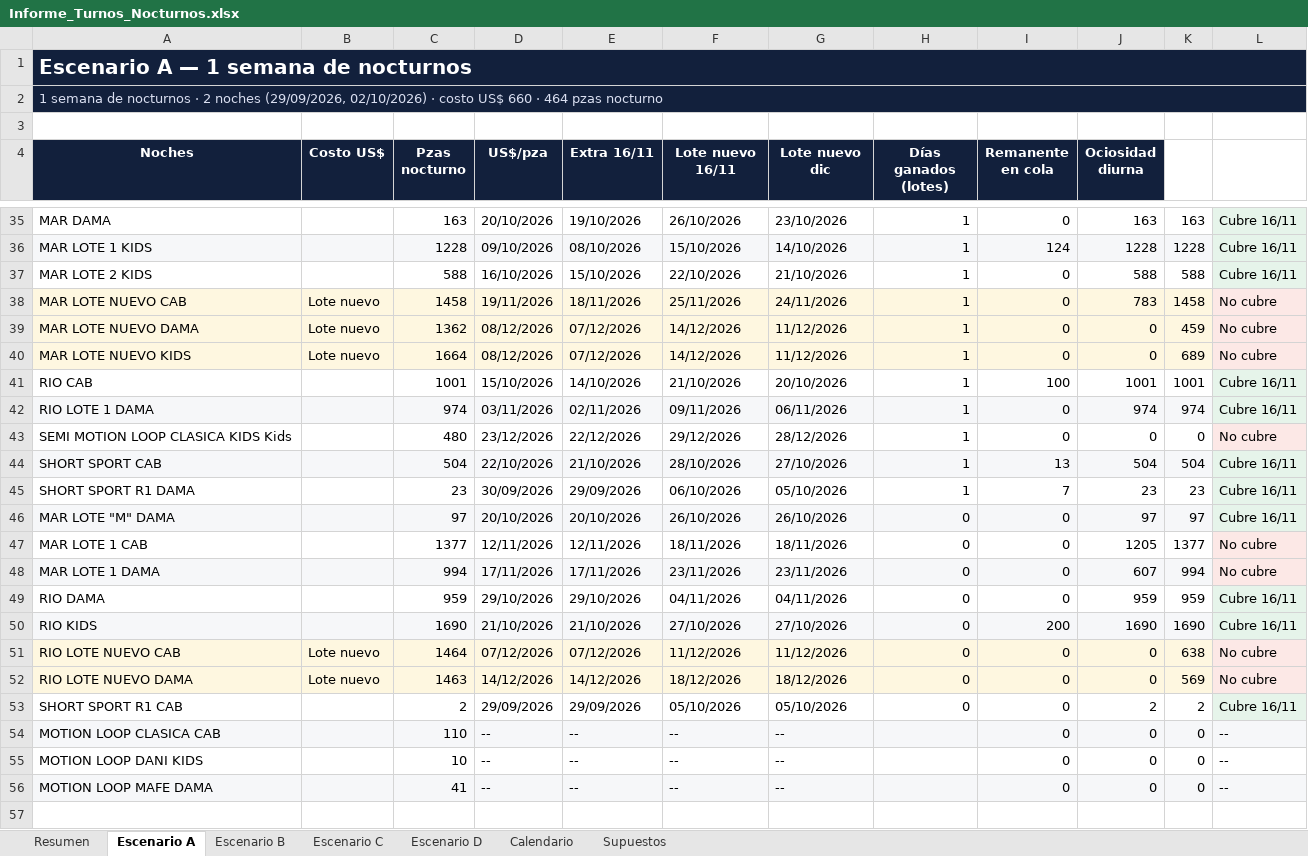
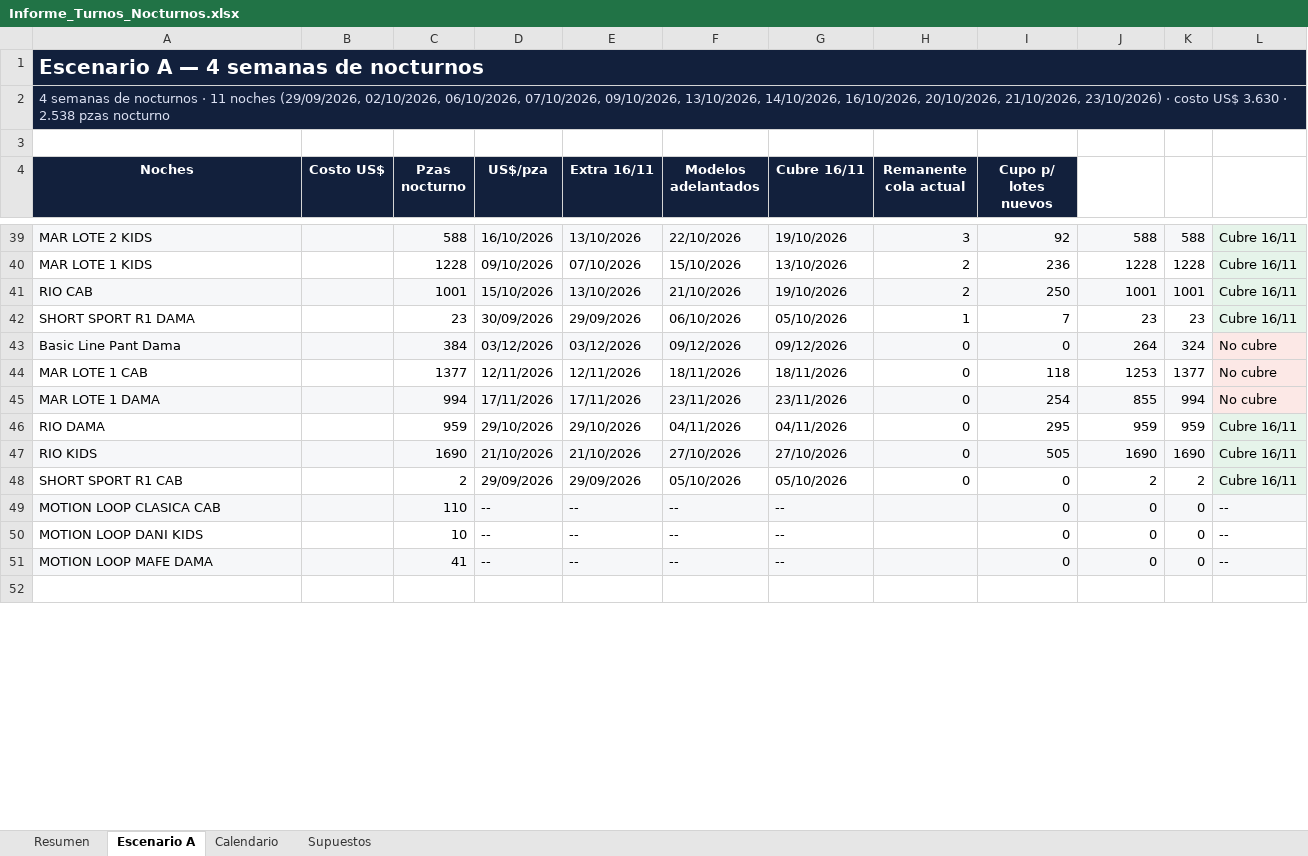
Before and after one commit to scm-svg/Data-Analyst, an Excel workbook: planificacion-produccion/Informe_Turnos_Nocturnos.xlsx, sheet Escenario A, drawn as a sheet; only a part is shown, gaps mark what is left out; values as stored, in another font and other column widths than the file's, no borders; removed rows and columns are numbered as before the commit, all else as after; the diff covers the shown part only; the diff names each change by its address in the sheet, - before the commit and + after, or states it on an @@ line.

```diff
--- a/planificacion-produccion/Informe_Turnos_Nocturnos.xlsx (sheet Escenario A)
+++ b/planificacion-produccion/Informe_Turnos_Nocturnos.xlsx (sheet Escenario A)
-sheet tab: Escenario B
-sheet tab: Escenario C
-sheet tab: Escenario D
-A1 (Noches): Escenario A — 1 semana de nocturnos
+A1 (Noches): Escenario A — 4 semanas de nocturnos
-A2 (Noches): 1 semana de nocturnos · 2 noches (29/09/2026, 02/10/2026) · costo US$ 660 · 464 pzas nocturno
+A2 (Noches): 4 semanas de nocturnos · 11 noches (29/09/2026, 02/10/2026, 06/10/2026, 07/10/2026, 09/10/2026, 13/10/2026, 14/10/2026, 16/10/2026, 20/10/2026, 21/10/2026, 23/10/2026) · costo US$ 3.630 · 2.538 pzas nocturno
-F4: Lote nuevo 16/11
+F4: Modelos adelantados
-G4: Lote nuevo dic
+G4: Cubre 16/11
-H4: Días ganados (lotes)
+H4: Remanente cola actual
-I4: Remanente en cola
+I4: Cupo p/ lotes nuevos
-J4: Ociosidad diurna
+J4: (empty)
-J4 fill: #12203C
+J4 fill: none
-row 35: MAR DAMA |  | 163 | 20/10/2026 | 19/10/2026 | 26/10/2026 | 23/10/2026 | 1 | 0 | 163 | 163 | Cubre 16/11
-row 36: MAR LOTE 1 KIDS |  | 1228 | 09/10/2026 | 08/10/2026 | 15/10/2026 | 14/10/2026 | 1 | 124 | 1228 | 1228 | Cubre 16/11
-A39:K39 fill: none
+A39:K39 fill: #F6F7F9
-E39 (Extra 16/11): 15/10/2026
+E39 (Extra 16/11): 13/10/2026
-G39 (Cubre 16/11): 21/10/2026
+G39 (Cubre 16/11): 19/10/2026
-H39 (Remanente cola actual): 1
+H39 (Remanente cola actual): 3
-I39 (Cupo p/ lotes nuevos): 0
+I39 (Cupo p/ lotes nuevos): 92
-row 38: MAR LOTE NUEVO CAB | Lote nuevo | 1458 | 19/11/2026 | 18/11/2026 | 25/11/2026 | 24/11/2026 | 1 | 0 | 783 | 1458 | No cubre
-row 39: MAR LOTE NUEVO DAMA | Lote nuevo | 1362 | 08/12/2026 | 07/12/2026 | 14/12/2026 | 11/12/2026 | 1 | 0 | 0 | 459 | No cubre
-row 40: MAR LOTE NUEVO KIDS | Lote nuevo | 1664 | 08/12/2026 | 07/12/2026 | 14/12/2026 | 11/12/2026 | 1 | 0 | 0 | 689 | No cubre
+row 40: MAR LOTE 1 KIDS |  | 1228 | 09/10/2026 | 07/10/2026 | 15/10/2026 | 13/10/2026 | 2 | 236 | 1228 | 1228 | Cubre 16/11
-A41:K41 fill: none
+A41:K41 fill: #F6F7F9
-E41 (Extra 16/11): 14/10/2026
+E41 (Extra 16/11): 13/10/2026
-G41 (Cubre 16/11): 20/10/2026
+G41 (Cubre 16/11): 19/10/2026
-H41 (Remanente cola actual): 1
+H41 (Remanente cola actual): 2
-I41 (Cupo p/ lotes nuevos): 100
+I41 (Cupo p/ lotes nuevos): 250
-row 42: RIO LOTE 1 DAMA |  | 974 | 03/11/2026 | 02/11/2026 | 09/11/2026 | 06/11/2026 | 1 | 0 | 974 | 974 | Cubre 16/11
-row 43: SEMI MOTION LOOP CLASICA KIDS Kids |  | 480 | 23/12/2026 | 22/12/2026 | 29/12/2026 | 28/12/2026 | 1 | 0 | 0 | 0 | No cubre
-row 44: SHORT SPORT CAB |  | 504 | 22/10/2026 | 21/10/2026 | 28/10/2026 | 27/10/2026 | 1 | 13 | 504 | 504 | Cubre 16/11
-row 46: MAR LOTE "M" DAMA |  | 97 | 20/10/2026 | 20/10/2026 | 26/10/2026 | 26/10/2026 | 0 | 0 | 97 | 97 | Cubre 16/11
+row 43: Basic Line Pant Dama |  | 384 | 03/12/2026 | 03/12/2026 | 09/12/2026 | 09/12/2026 | 0 | 0 | 264 | 324 | No cubre
-I44 (Cupo p/ lotes nuevos): 0
+I44 (Cupo p/ lotes nuevos): 118
-J44: 1205
+J44: 1253
-I45 (Cupo p/ lotes nuevos): 0
+I45 (Cupo p/ lotes nuevos): 254
-J45: 607
+J45: 855
-I46 (Cupo p/ lotes nuevos): 0
+I46 (Cupo p/ lotes nuevos): 295
-I47 (Cupo p/ lotes nuevos): 200
+I47 (Cupo p/ lotes nuevos): 505
-row 51: RIO LOTE NUEVO CAB | Lote nuevo | 1464 | 07/12/2026 | 07/12/2026 | 11/12/2026 | 11/12/2026 | 0 | 0 | 0 | 638 | No cubre
-row 52: RIO LOTE NUEVO DAMA | Lote nuevo | 1463 | 14/12/2026 | 14/12/2026 | 18/12/2026 | 18/12/2026 | 0 | 0 | 0 | 569 | No cubre
```
Also changed, not shown: 11 added rows, 16 removed rows, 36 edited cells and cell formats elsewhere in this sheet, sheet Calendario, sheet Resumen, sheet Supuestos, charts or pictures, 1 other file.
